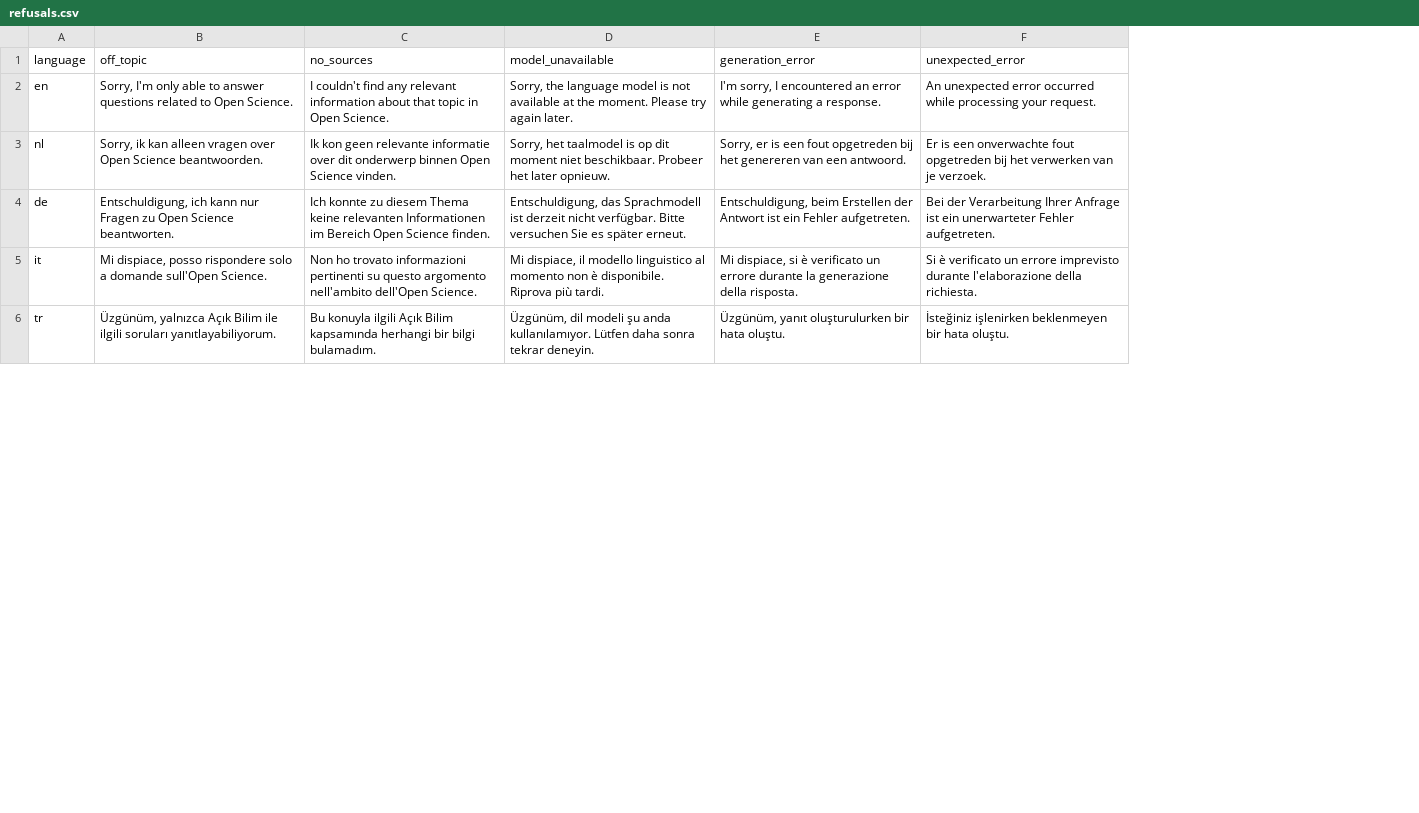
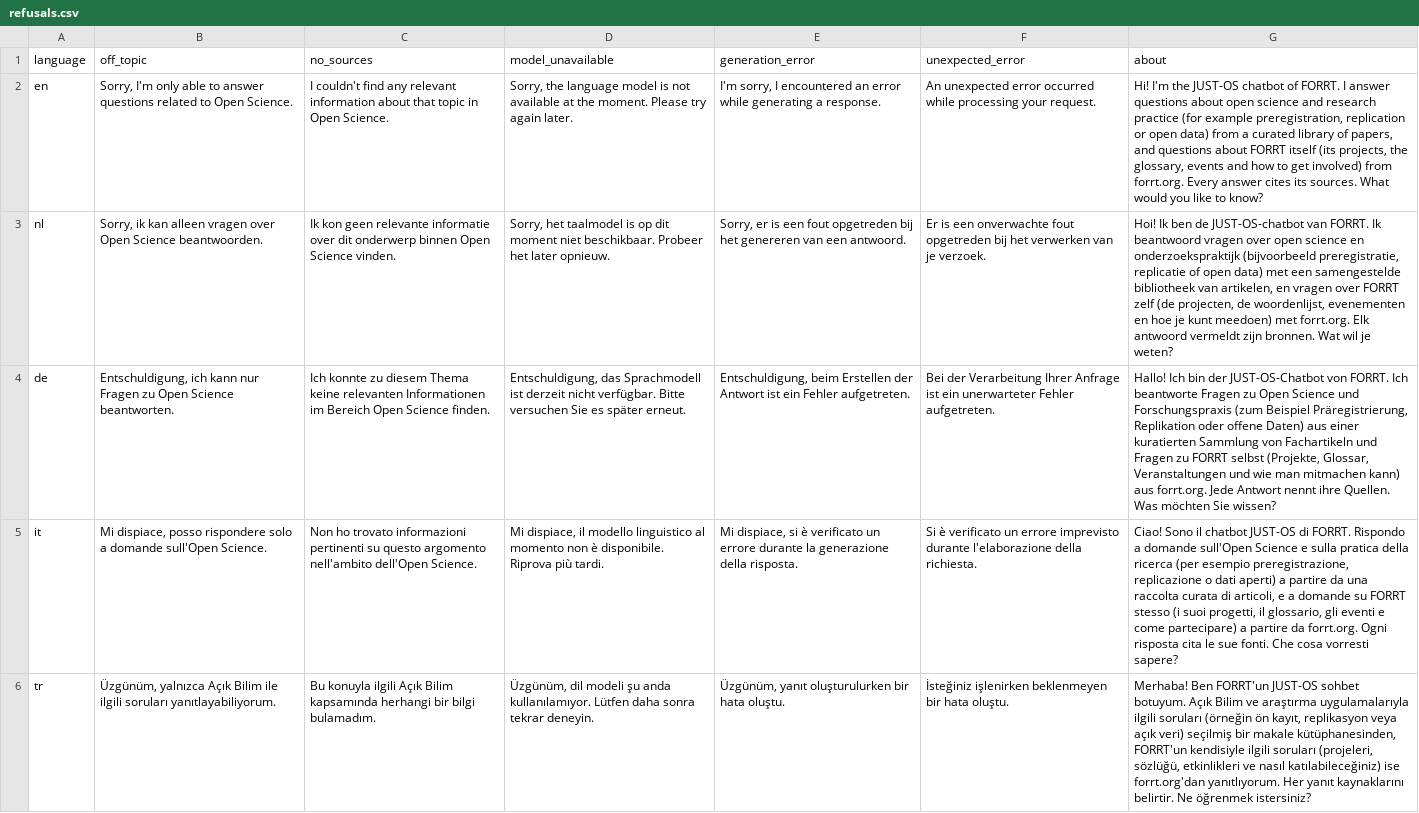
Before and after one commit to forrtproject/just-os-chatbot, a CSV file: config/refusals.csv, drawn as a sheet; only a part is shown; the diff names each change by its address in the sheet, - before the commit and + after, or states it on an @@ line.

Commit message:
Small talk, FORRT sources in the Sources box, replication look-ups to FORRT, curator ingestion, scorecard, adaptive top-k
- Greetings, thanks and "who are you / what can you do" get a self-introduction (config/refusals.csv "about", 8 languages), outcome small_talk
- Language detection: names no longer pull an English question into their language ("best pizza in Maastricht" was answered in Dutch); chat log stores lang and answer_lang and warns on a mismatch
- FORRT-page answers put their pages in metadata.references (Sources box) instead of a list in the text; the both route adds its forrt.org pages there too
- Moved forrt.org pages (meta refresh) are followed at build and read time; /glossary/english/ is in the page index; identical pages are read once
- Topic check: the forrt route covers "has this study/DOI been replicated" (FLoRA tools); classify eval 232 questions: Jev 0.84, Clef-flash 0.71, no regression on the 209 of 3.8
- #25 scripts/curate.py and ./run curate: sheet rows or a CSV -> PDF via Unpaywall + GROBID or page text -> add_to_index into a copy; report.csv; docs/curators.md
- #32 eval/scorecard.py + eval/configs.json: one command per named configuration (run in batches, judge, table)
- #33 ADAPTIVE_TOP_K (off by default): relative re-ranker cutoff with a minimum
- #18 docs/web-resources.md: results of the 50-page sample and what to do
- eval/judge_sheet.py: a judged run as a Markdown sheet for the hand check (#8)

```diff
--- a/config/refusals.csv
+++ b/config/refusals.csv
+column G (about), rows 2-6: Hi! I'm the JUST-OS chatbot of FORRT. I answer questions about open science and research practice (for example preregistration, replication or open data) from a curated library of papers, and questions about FORRT itself (its projects, the glossary, events and how to get involved) from forrt.org. Every answer cites its sources. What would you like to know? | Hoi! Ik ben de JUST-OS-chatbot van FORRT. Ik beantwoord vragen over open science en onderzoekspraktijk (bijvoorbeeld preregistratie, replicatie of open data) met een samengestelde bibliotheek van artikelen, en vragen over FORRT zelf (de projecten, de woordenlijst, evenementen en hoe je kunt meedoen) met forrt.org. Elk antwoord vermeldt zijn bronnen. Wat wil je weten? | Hallo! Ich bin der JUST-OS-Chatbot von FORRT. Ich beantworte Fragen zu Open Science und Forschungspraxis (zum Beispiel Präregistrierung, Replikation oder offene Daten) aus einer kuratierten Sammlung von Fachartikeln und Fragen zu FORRT selbst (Projekte, Glossar, Veranstaltungen und wie man mitmachen kann) aus forrt.org. Jede Antwort nennt ihre Quellen. Was möchten Sie wissen? | Ciao! Sono il chatbot JUST-OS di FORRT. Rispondo a domande sull'Open Science e sulla pratica della ricerca (per esempio preregistrazione, replicazione o dati aperti) a partire da una raccolta curata di articoli, e a domande su FORRT stesso (i suoi progetti, il glossario, gli eventi e come partecipare) a partire da forrt.org. Ogni risposta cita le sue fonti. Che cosa vorresti sapere? | Merhaba! Ben FORRT'un JUST-OS sohbet botuyum. Açık Bilim ve araştırma uygulamalarıyla ilgili soruları (örneğin ön kayıt, replikasyon veya açık veri) seçilmiş bir makale kütüphanesinden, FORRT'un kendisiyle ilgili soruları (projeleri, sözlüğü, etkinlikleri ve nasıl katılabileceğiniz) ise forrt.org'dan yanıtlıyorum. Her yanıt kaynaklarını belirtir. Ne öğrenmek istersiniz?
```
Also changed, not shown: 32 other files.
